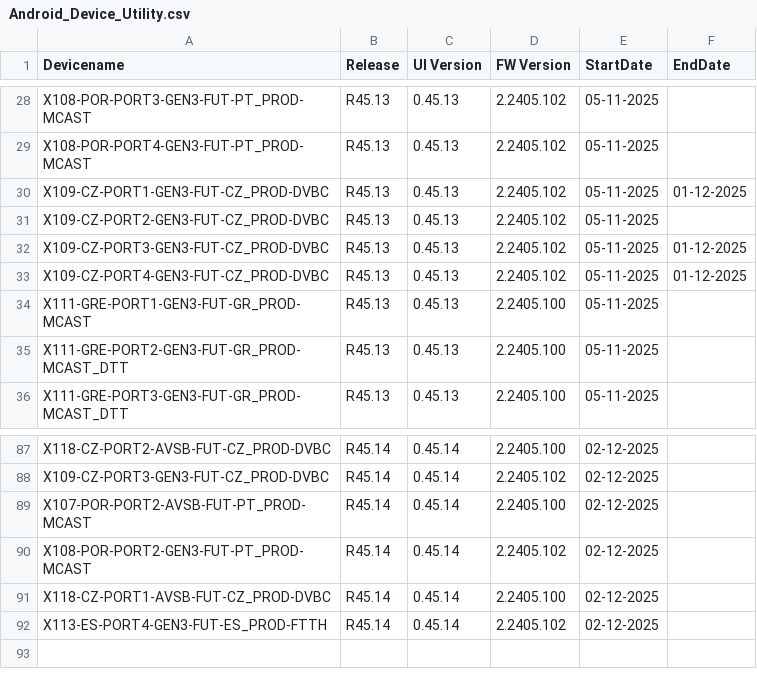
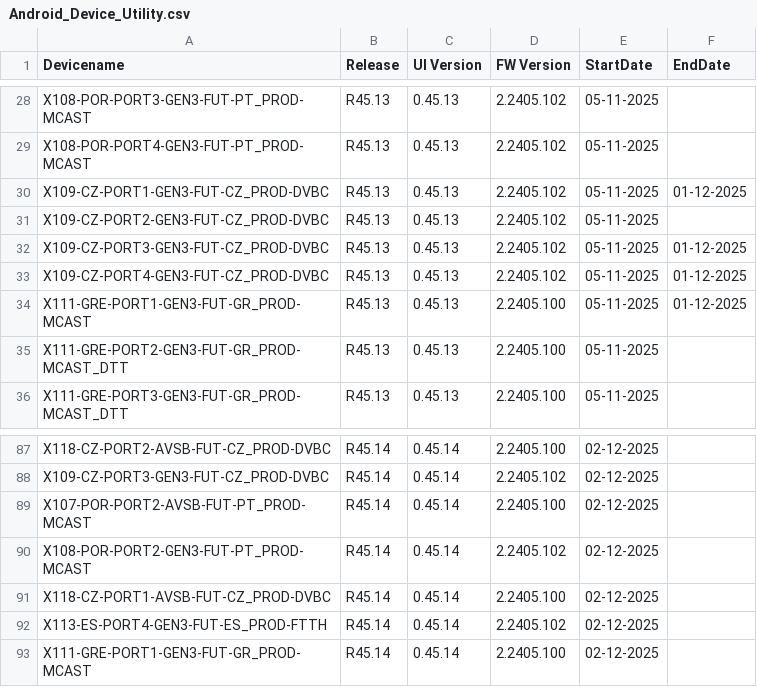
Before and after one commit to VFTV-Testing/VCOEQA-Utilities, a CSV file: DeviceInformation_Utility/Android_Device_Utility.csv, drawn as a sheet; only a part is shown, gaps mark what is left out.

Commit message:
Update device data for X111-GRE-PORT1-GEN3-FUT-GR_PROD-MCAST

```diff
--- a/DeviceInformation_Utility/Android_Device_Utility.csv
+++ b/DeviceInformation_Utility/Android_Device_Utility.csv
@@ -33,3 +33,3 @@ X109-CZ-PORT3-GEN3-FUT-CZ_PROD-DVBC,R45.13,0.45.13,2.2405.102,05-11-2025,01-12-2
 X109-CZ-PORT4-GEN3-FUT-CZ_PROD-DVBC,R45.13,0.45.13,2.2405.102,05-11-2025,01-12-2025
-X111-GRE-PORT1-GEN3-FUT-GR_PROD-MCAST,R45.13,0.45.13,2.2405.100,05-11-2025,
+X111-GRE-PORT1-GEN3-FUT-GR_PROD-MCAST,R45.13,0.45.13,2.2405.100,05-11-2025,01-12-2025
 X111-GRE-PORT2-GEN3-FUT-GR_PROD-MCAST_DTT,R45.13,0.45.13,2.2405.100,05-11-2025,
@@ -92 +92,2 @@ X118-CZ-PORT1-AVSB-FUT-CZ_PROD-DVBC,R45.14,0.45.14,2.2405.100,02-12-2025,
 X113-ES-PORT4-GEN3-FUT-ES_PROD-FTTH,R45.14,0.45.14,2.2405.102,02-12-2025,
+X111-GRE-PORT1-GEN3-FUT-GR_PROD-MCAST,R45.14,0.45.14,2.2405.100,02-12-2025,
```
